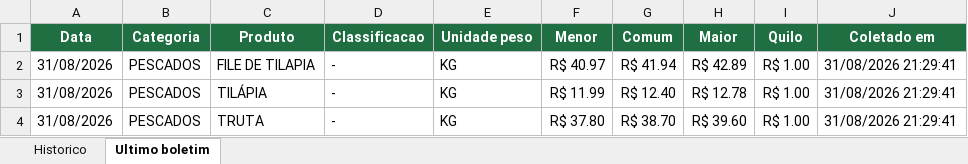
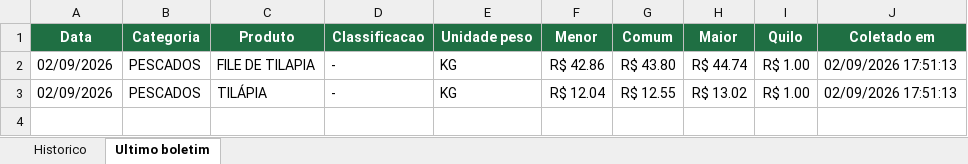
Before and after one commit to tbrena/robo-ceagesp, an Excel workbook: dados/cotacoes_pescado.xlsx, sheet Ultimo boletim, drawn as a sheet; values as stored, in another font and other column widths than the file's, no borders; the diff names each change by its address in the sheet, - before the commit and + after, or states it on an @@ line.

```diff
--- a/dados/cotacoes_pescado.xlsx (sheet Ultimo boletim)
+++ b/dados/cotacoes_pescado.xlsx (sheet Ultimo boletim)
-A2:A3 (Data): 31/08/2026
+A2:A3 (Data): 02/09/2026
-F2 (Menor): R$ 40.97
+F2 (Menor): R$ 42.86
-G2 (Comum): R$ 41.94
+G2 (Comum): R$ 43.80
-H2 (Maior): R$ 42.89
+H2 (Maior): R$ 44.74
-J2:J3 (Coletado em): 31/08/2026 21:29:41
+J2:J3 (Coletado em): 02/09/2026 17:51:13
-F3 (Menor): R$ 11.99
+F3 (Menor): R$ 12.04
-G3 (Comum): R$ 12.40
+G3 (Comum): R$ 12.55
-H3 (Maior): R$ 12.78
+H3 (Maior): R$ 13.02
-row 4: 31/08/2026 | PESCADOS | TRUTA | - | KG | R$ 37.80 | R$ 38.70 | R$ 39.60 | R$ 1.00 | 31/08/2026 21:29:41
```
Also changed, not shown: sheet Historico, 14 other files.
